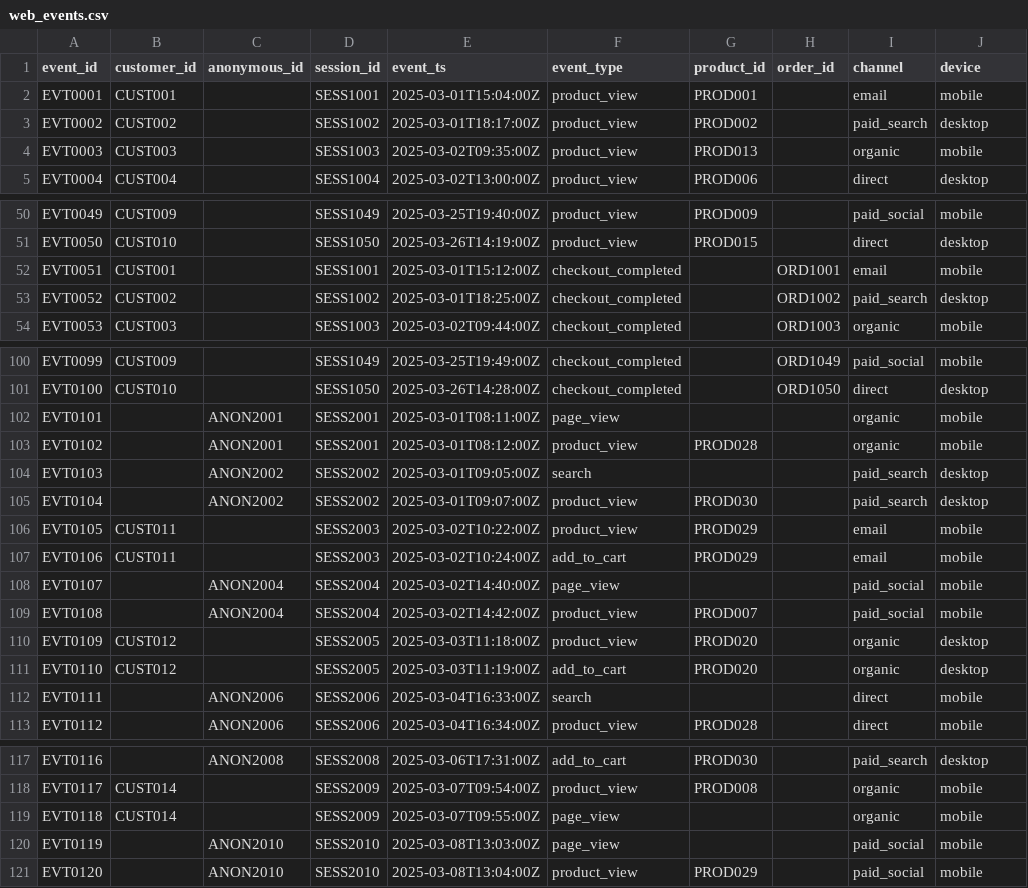
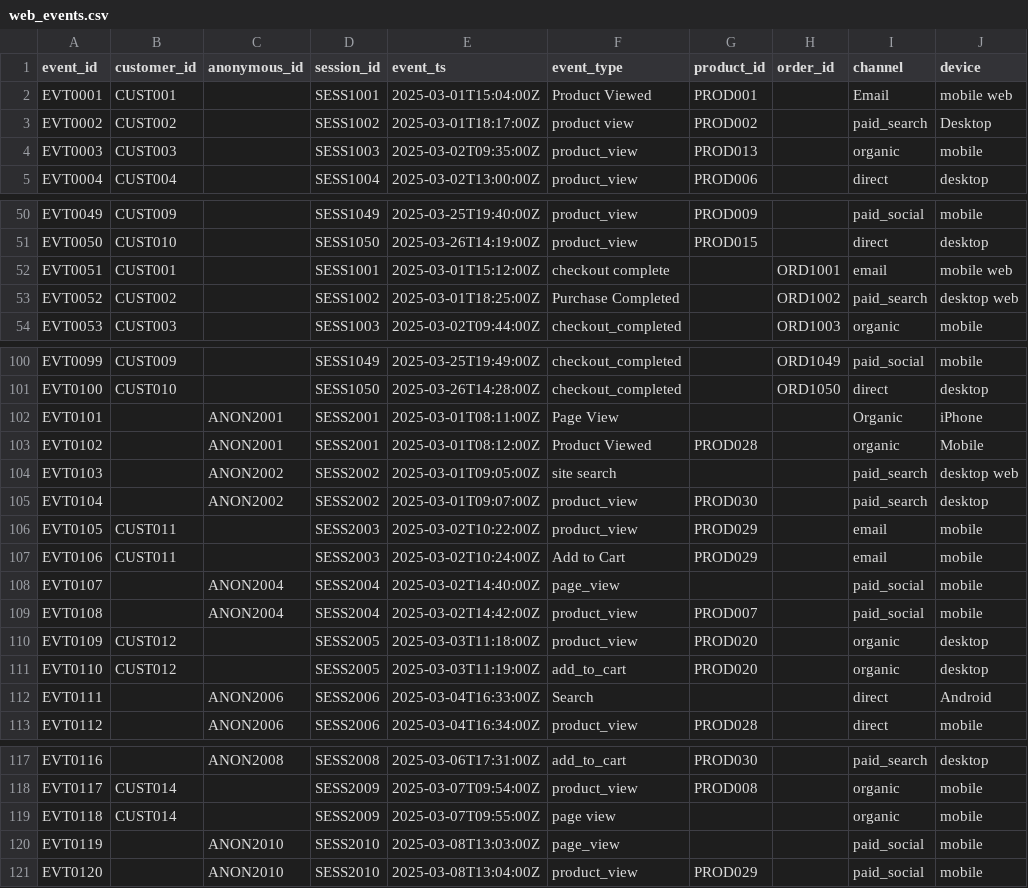
Before and after one commit to ephraimschnaidman/open-dataops-platform, a CSV file: domains/ecommerce/sample_data/web_events.csv, drawn as a sheet; only a part is shown, gaps mark what is left out; the diff covers the shown part only.

```diff
--- a/domains/ecommerce/sample_data/web_events.csv
+++ b/domains/ecommerce/sample_data/web_events.csv
@@ -1,4 +1,4 @@
 event_id,customer_id,anonymous_id,session_id,event_ts,event_type,product_id,order_id,channel,device
-EVT0001,CUST001,,SESS1001,2025-03-01T15:04:00Z,product_view,PROD001,,email,mobile
-EVT0002,CUST002,,SESS1002,2025-03-01T18:17:00Z,product_view,PROD002,,paid_search,desktop
+EVT0001,CUST001,,SESS1001,2025-03-01T15:04:00Z,Product Viewed,PROD001,,Email,mobile web
+EVT0002,CUST002,,SESS1002,2025-03-01T18:17:00Z,product view,PROD002,,paid_search,Desktop
 EVT0003,CUST003,,SESS1003,2025-03-02T09:35:00Z,product_view,PROD013,,organic,mobile
@@ -51,4 +51,4 @@ EVT0049,CUST009,,SESS1049,2025-03-25T19:40:00Z,product_view,PROD009,,paid_social
 EVT0050,CUST010,,SESS1050,2025-03-26T14:19:00Z,product_view,PROD015,,direct,desktop
-EVT0051,CUST001,,SESS1001,2025-03-01T15:12:00Z,checkout_completed,,ORD1001,email,mobile
-EVT0052,CUST002,,SESS1002,2025-03-01T18:25:00Z,checkout_completed,,ORD1002,paid_search,desktop
+EVT0051,CUST001,,SESS1001,2025-03-01T15:12:00Z,checkout complete,,ORD1001,email,mobile web
+EVT0052,CUST002,,SESS1002,2025-03-01T18:25:00Z,Purchase Completed,,ORD1002,paid_search,desktop web
 EVT0053,CUST003,,SESS1003,2025-03-02T09:44:00Z,checkout_completed,,ORD1003,organic,mobile
@@ -101,8 +101,8 @@ EVT0099,CUST009,,SESS1049,2025-03-25T19:49:00Z,checkout_completed,,ORD1049,paid_
 EVT0100,CUST010,,SESS1050,2025-03-26T14:28:00Z,checkout_completed,,ORD1050,direct,desktop
-EVT0101,,ANON2001,SESS2001,2025-03-01T08:11:00Z,page_view,,,organic,mobile
-EVT0102,,ANON2001,SESS2001,2025-03-01T08:12:00Z,product_view,PROD028,,organic,mobile
-EVT0103,,ANON2002,SESS2002,2025-03-01T09:05:00Z,search,,,paid_search,desktop
+EVT0101,,ANON2001,SESS2001,2025-03-01T08:11:00Z,Page View,,,Organic,iPhone
+EVT0102,,ANON2001,SESS2001,2025-03-01T08:12:00Z,Product Viewed,PROD028,,organic,Mobile
+EVT0103,,ANON2002,SESS2002,2025-03-01T09:05:00Z,site search,,,paid_search,desktop web
 EVT0104,,ANON2002,SESS2002,2025-03-01T09:07:00Z,product_view,PROD030,,paid_search,desktop
 EVT0105,CUST011,,SESS2003,2025-03-02T10:22:00Z,product_view,PROD029,,email,mobile
-EVT0106,CUST011,,SESS2003,2025-03-02T10:24:00Z,add_to_cart,PROD029,,email,mobile
+EVT0106,CUST011,,SESS2003,2025-03-02T10:24:00Z,Add to Cart,PROD029,,email,mobile
 EVT0107,,ANON2004,SESS2004,2025-03-02T14:40:00Z,page_view,,,paid_social,mobile
@@ -111,3 +111,3 @@ EVT0109,CUST012,,SESS2005,2025-03-03T11:18:00Z,product_view,PROD020,,organic,des
 EVT0110,CUST012,,SESS2005,2025-03-03T11:19:00Z,add_to_cart,PROD020,,organic,desktop
-EVT0111,,ANON2006,SESS2006,2025-03-04T16:33:00Z,search,,,direct,mobile
+EVT0111,,ANON2006,SESS2006,2025-03-04T16:33:00Z,Search,,,direct,Android
 EVT0112,,ANON2006,SESS2006,2025-03-04T16:34:00Z,product_view,PROD028,,direct,mobile
@@ -118,3 +118,3 @@ EVT0116,,ANON2008,SESS2008,2025-03-06T17:31:00Z,add_to_cart,PROD030,,paid_search
 EVT0117,CUST014,,SESS2009,2025-03-07T09:54:00Z,product_view,PROD008,,organic,mobile
-EVT0118,CUST014,,SESS2009,2025-03-07T09:55:00Z,page_view,,,organic,mobile
+EVT0118,CUST014,,SESS2009,2025-03-07T09:55:00Z,page view,,,organic,mobile
 EVT0119,,ANON2010,SESS2010,2025-03-08T13:03:00Z,page_view,,,paid_social,mobile
```
Also changed, not shown: 2 edited cells elsewhere in this file, domains/ecommerce/sample_data/customers.csv, domains/ecommerce/sample_data/orders.csv, 15 other files.
